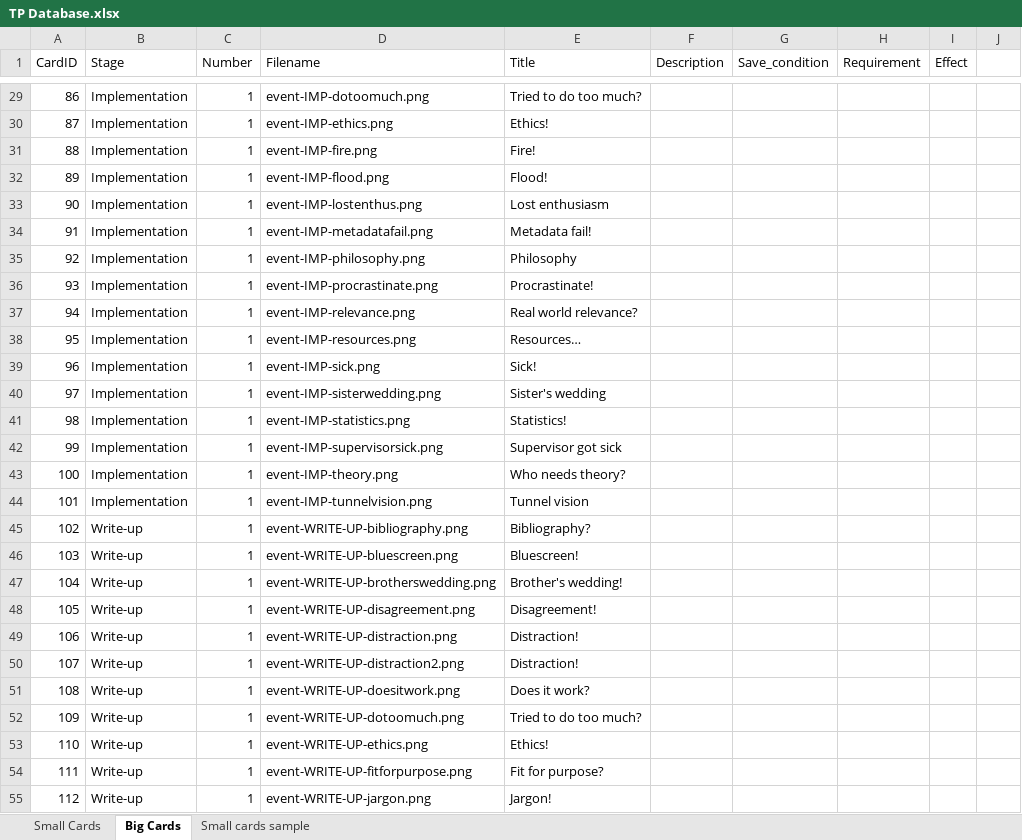
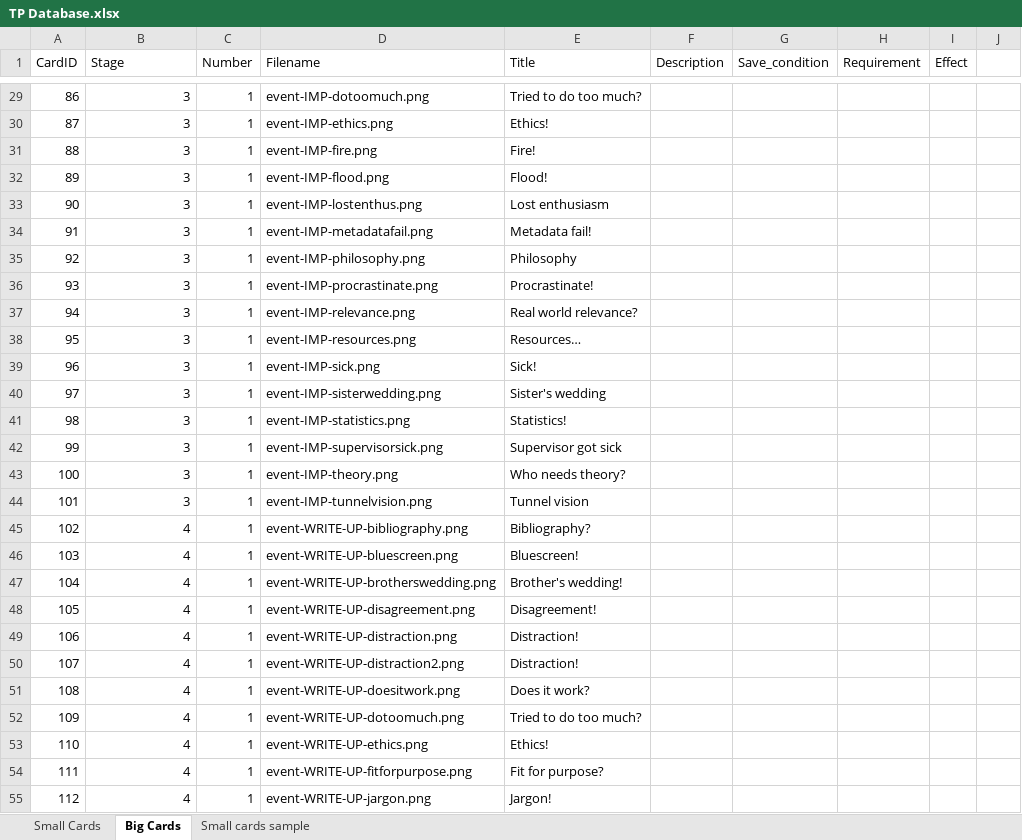
Before and after one commit to MLOliverB/How-To-Fail-Your-Research-Degree, an Excel workbook: data/TP Database.xlsx, sheet Big Cards, drawn as a sheet; only a part is shown, gaps mark what is left out; values as stored, in another font and other column widths than the file's, no borders; table styles not drawn; the diff covers the shown part only; the diff names each change by its address in the sheet, - before the commit and + after, or states it on an @@ line.

Commit message:
Database update: context big cards format changed for testing

```diff
--- a/data/TP Database.xlsx (sheet Big Cards)
+++ b/data/TP Database.xlsx (sheet Big Cards)
-B29:B44 (Stage): Implementation
+B29:B44 (Stage): 3
-B45:B55 (Stage): Write-up
+B45:B55 (Stage): 4
```
Also changed, not shown: 51 edited cells elsewhere in this sheet, 1 other file.
